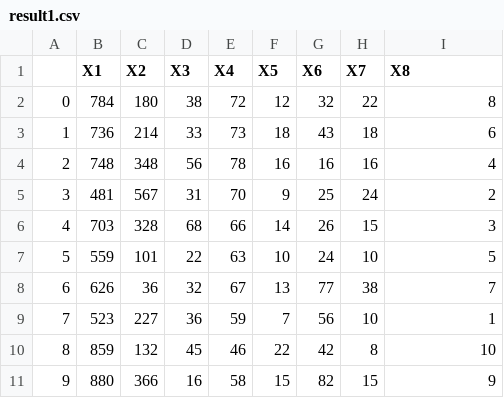
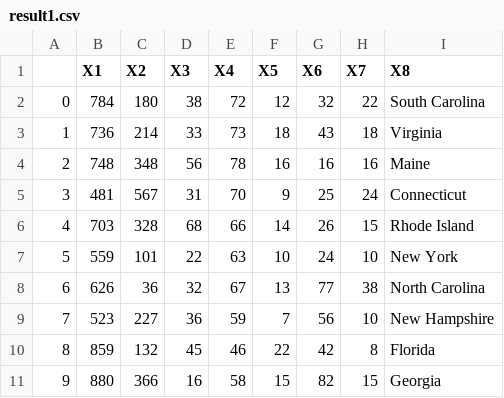
Before and after one commit to CloudComputing-Fall2107/CrimeRatePredictor, a CSV file: CrimeRate-Prediction/result1.csv, drawn as a sheet.

```diff
--- a/CrimeRate-Prediction/result1.csv
+++ b/CrimeRate-Prediction/result1.csv
@@ -1,11 +1,11 @@
 ,X1,X2,X3,X4,X5,X6,X7,X8
-0,784,180,38,72,12,32,22,8
-1,736,214,33,73,18,43,18,6
-2,748,348,56,78,16,16,16,4
-3,481,567,31,70,9,25,24,2
-4,703,328,68,66,14,26,15,3
-5,559,101,22,63,10,24,10,5
-6,626,36,32,67,13,77,38,7
-7,523,227,36,59,7,56,10,1
-8,859,132,45,46,22,42,8,10
-9,880,366,16,58,15,82,15,9
+0,784,180,38,72,12,32,22,South Carolina
+1,736,214,33,73,18,43,18,Virginia
+2,748,348,56,78,16,16,16,Maine
+3,481,567,31,70,9,25,24,Connecticut
+4,703,328,68,66,14,26,15,Rhode Island
+5,559,101,22,63,10,24,10,New York
+6,626,36,32,67,13,77,38,North Carolina
+7,523,227,36,59,7,56,10,New Hampshire
+8,859,132,45,46,22,42,8,Florida
+9,880,366,16,58,15,82,15,Georgia
```
Also changed, not shown: CrimeRate-Prediction/result3.csv, 9 other files.
